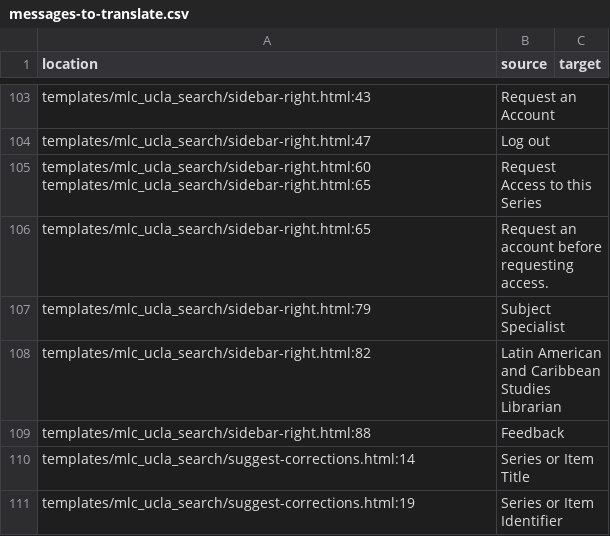
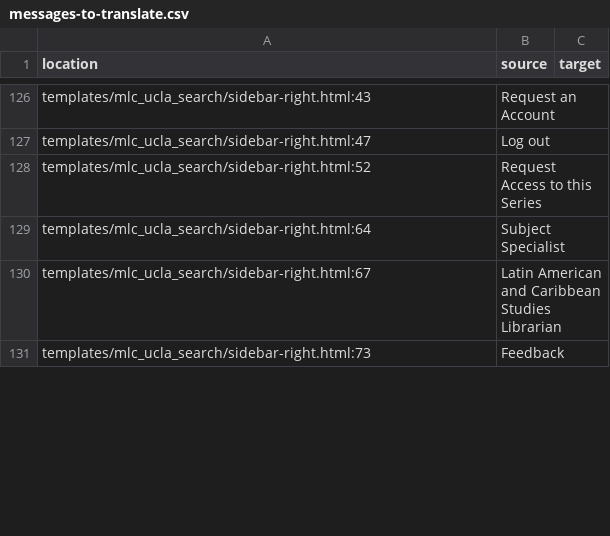
Before and after one commit to uchicago-library/mlc_ucla, a CSV file: translations-csv/messages-to-translate.csv, drawn as a sheet; only a part is shown, gaps mark what is left out; the diff covers the shown part only.

Commit message:
updated translations

```diff
--- a/translations-csv/messages-to-translate.csv
+++ b/translations-csv/messages-to-translate.csv
@@ -104,8 +127,5 @@
 "templates/mlc_ucla_search/sidebar-right.html:47","Log out",""
-"templates/mlc_ucla_search/sidebar-right.html:60 templates/mlc_ucla_search/sidebar-right.html:65","Request Access to this Series",""
-"templates/mlc_ucla_search/sidebar-right.html:65","Request an account before requesting access.",""
-"templates/mlc_ucla_search/sidebar-right.html:79","Subject Specialist",""
-"templates/mlc_ucla_search/sidebar-right.html:82","Latin American and Caribbean Studies Librarian",""
-"templates/mlc_ucla_search/sidebar-right.html:88","Feedback",""
-"templates/mlc_ucla_search/suggest-corrections.html:14","Series or Item Title",""
-"templates/mlc_ucla_search/suggest-corrections.html:19","Series or Item Identifier",""
+"templates/mlc_ucla_search/sidebar-right.html:52","Request Access to this Series",""
+"templates/mlc_ucla_search/sidebar-right.html:64","Subject Specialist",""
+"templates/mlc_ucla_search/sidebar-right.html:67","Latin American and Caribbean Studies Librarian",""
+"templates/mlc_ucla_search/sidebar-right.html:73","Feedback",""
```
Also changed, not shown: 54 added rows, 21 removed rows and 18 edited cells elsewhere in this file, 5 other files.
